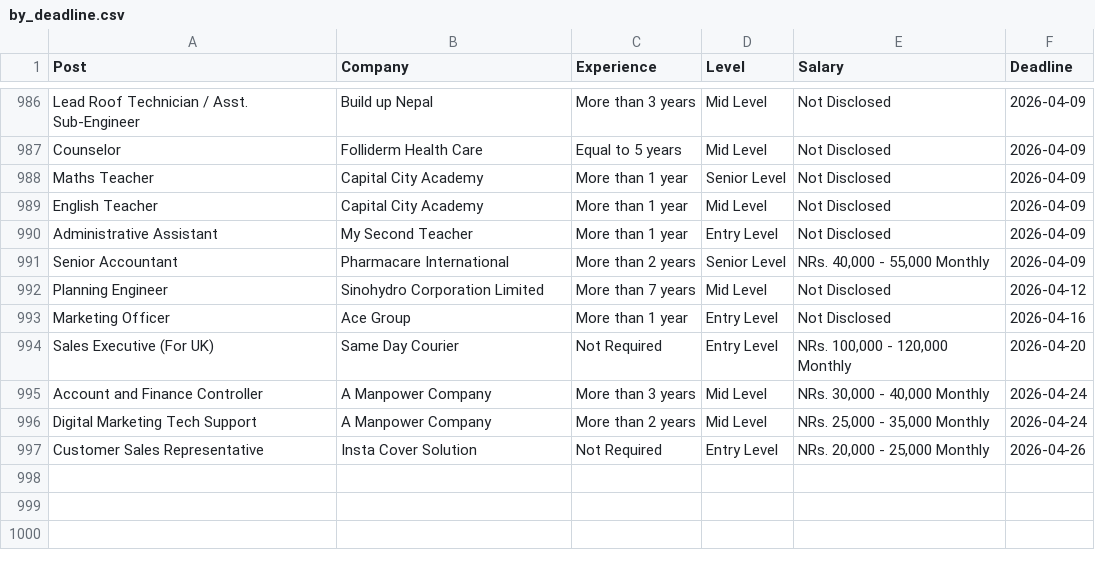
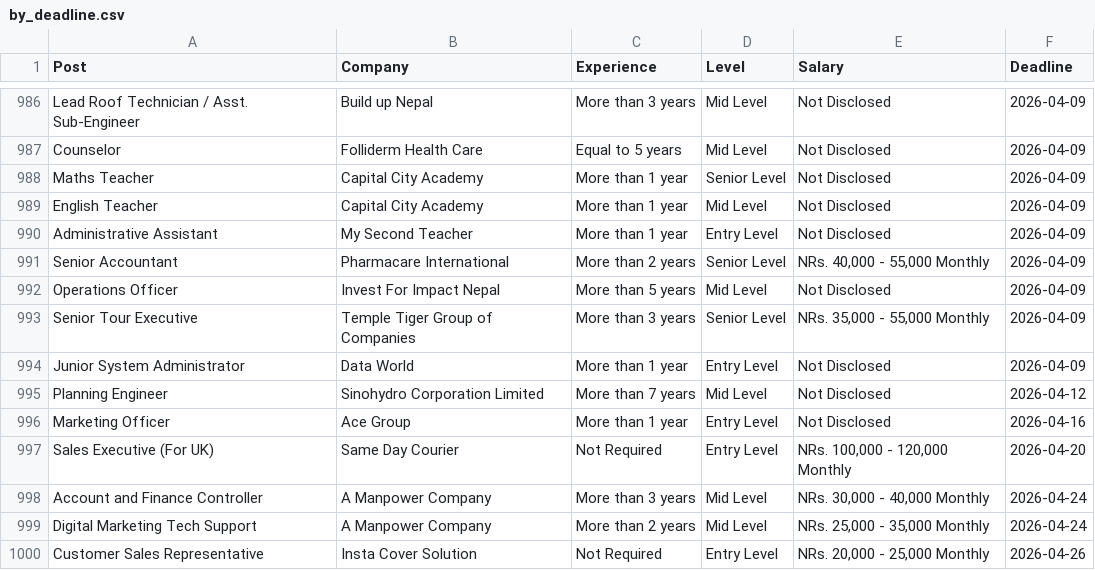
Before and after one commit to dpm24800/top-jobs-scraper, a CSV file: data/by_deadline.csv, drawn as a sheet; only a part is shown, gaps mark what is left out; the diff names each change by its address in the sheet, - before the commit and + after, or states it on an @@ line.

```diff
--- a/data/by_deadline.csv
+++ b/data/by_deadline.csv
+row 992: Operations Officer | Invest For Impact Nepal | More than 5 years | Mid Level | Not Disclosed | 2026-04-09
+row 993: Senior Tour Executive | Temple Tiger Group of Companies | More than 3 years | Senior Level | NRs. 35,000 - 55,000 Monthly | 2026-04-09
+row 994: Junior System Administrator | Data World | More than 1 year | Entry Level | Not Disclosed | 2026-04-09
```
Also changed, not shown: data/top_jobs.csv.
